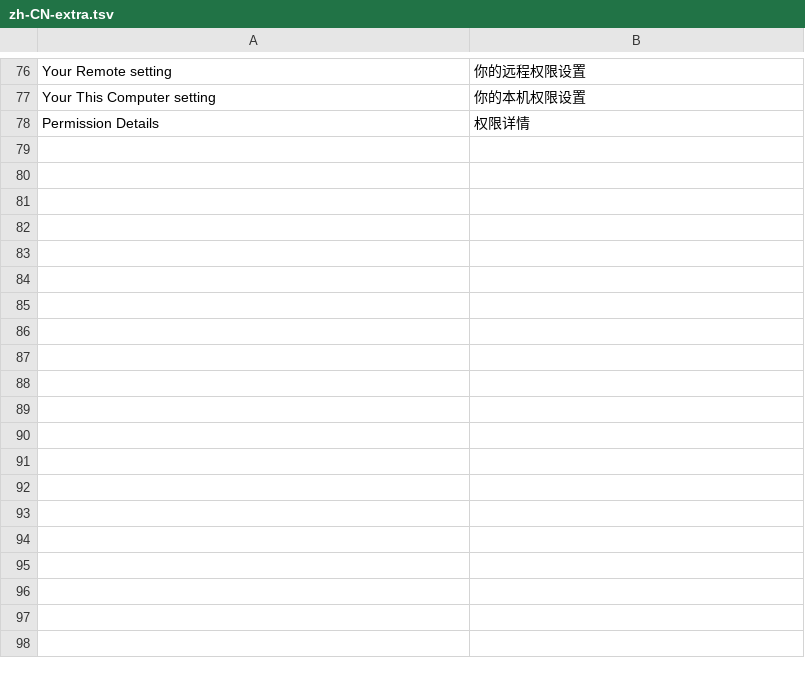
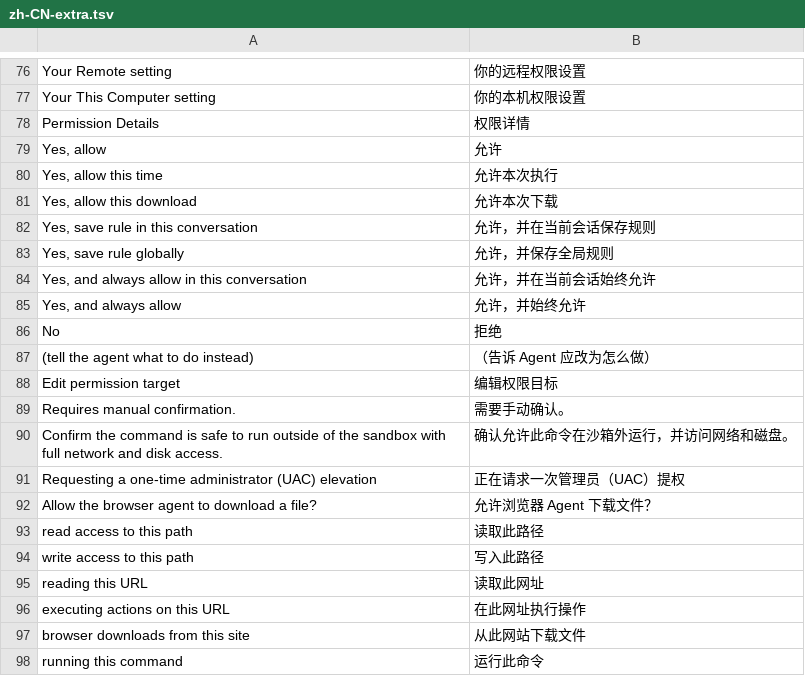
Before and after one commit to ZenthXSin/Oh-My-Antigravity, a TSV file: locales/zh-CN-extra.tsv, drawn as a sheet; only a part is shown, gaps mark what is left out; the diff covers the shown part only.

Commit message:
Restore native permission controls and login with localized approval UI in 1.4.6

```diff
--- a/locales/zh-CN-extra.tsv
+++ b/locales/zh-CN-extra.tsv
@@ -78 +78,21 @@ Your This Computer setting	你的本机权限设置
 Permission Details	权限详情
+Yes, allow	允许
+Yes, allow this time	允许本次执行
+Yes, allow this download	允许本次下载
+Yes, save rule in this conversation	允许，并在当前会话保存规则
+Yes, save rule globally	允许，并保存全局规则
+Yes, and always allow in this conversation	允许，并在当前会话始终允许
+Yes, and always allow	允许，并始终允许
+No	拒绝
+(tell the agent what to do instead)	（告诉 Agent 应改为怎么做）
+Edit permission target	编辑权限目标
+Requires manual confirmation.	需要手动确认。
+Confirm the command is safe to run outside of the sandbox with full network and disk access.	确认允许此命令在沙箱外运行，并访问网络和磁盘。
+Requesting a one-time administrator (UAC) elevation	正在请求一次管理员（UAC）提权
+Allow the browser agent to download a file?	允许浏览器 Agent 下载文件？
+read access to this path	读取此路径
+write access to this path	写入此路径
+reading this URL	读取此网址
+executing actions on this URL	在此网址执行操作
+browser downloads from this site	从此网站下载文件
+running this command	运行此命令
```
Also changed, not shown: 23 added rows elsewhere in this file, 13 other files.
